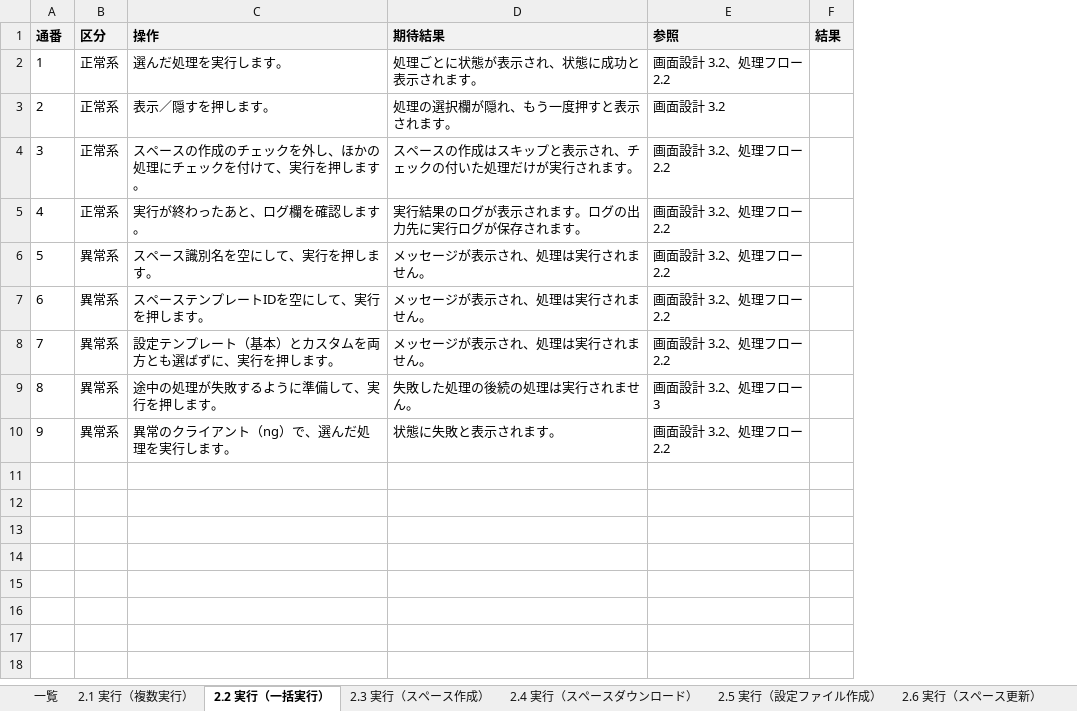
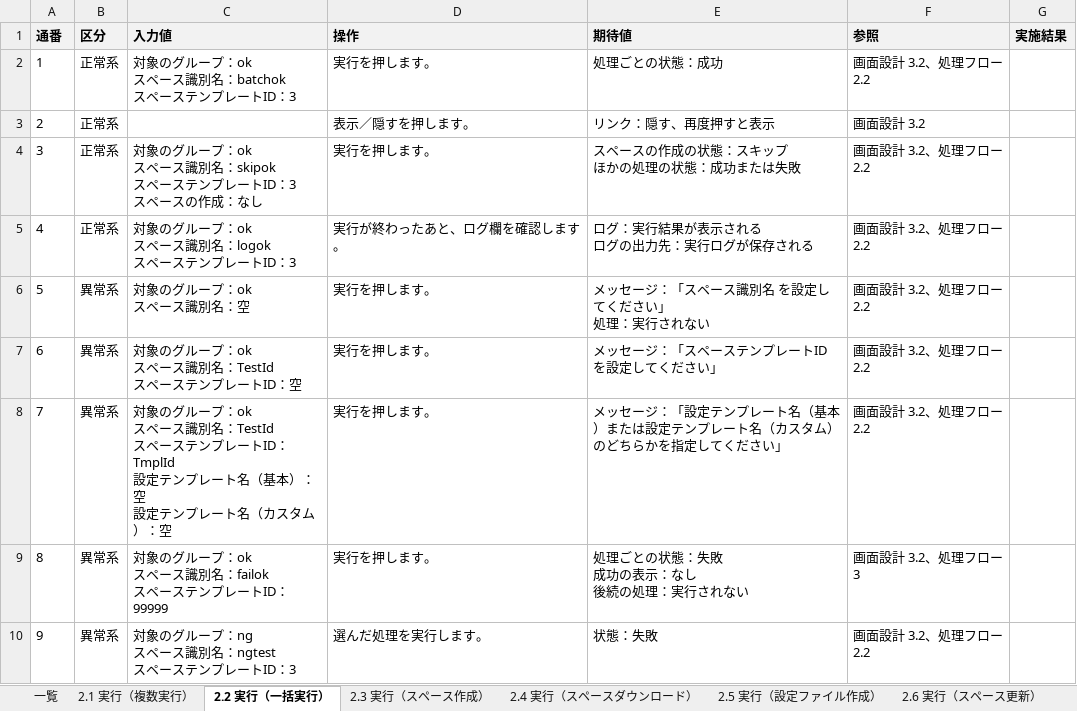
Before and after one commit to nishida2073/project_management, an Excel workbook: tool/kintone-resourse-generator/doc/03_結合テスト/テスト仕様書.xlsx, sheet 2.2 実行（一括実行）, drawn as a sheet; values as stored, in another font and other column widths than the file's, no borders; removed rows and columns are numbered as before the commit, all else as after; ↵ is a line break in a cell; the diff names each change by its address in the sheet, - before the commit and + after, or states it on an @@ line.

```diff
--- a/tool/kintone-resourse-generator/doc/03_結合テスト/テスト仕様書.xlsx (sheet 2.2 実行（一括実行）)
+++ b/tool/kintone-resourse-generator/doc/03_結合テスト/テスト仕様書.xlsx (sheet 2.2 実行（一括実行）)
+column C (入力値), rows 2-10: 対象のグループ：ok ↵ スペース識別名：batchok ↵ スペーステンプレートID：3 |  | 対象のグループ：ok ↵ スペース識別名：skipok ↵ スペーステンプレートID：3 ↵ スペースの作成：なし | 対象のグループ：ok ↵ スペース識別名：logok ↵ スペーステンプレートID：3 | 対象のグループ：ok ↵ スペース識別名：空 | 対象のグループ：ok ↵ スペース識別名：TestId ↵ スペーステンプレートID：空 | 対象のグループ：ok ↵ スペース識別名：TestId ↵ スペーステンプレートID：TmplId ↵ 設定テンプレート名（基本）：空 ↵ 設定テンプレート名（カスタム）：空 | 対象のグループ：ok ↵ スペース識別名：failok ↵ スペーステンプレートID：99999 | 対象のグループ：ng ↵ スペース識別名：ngtest ↵ スペーステンプレートID：3
-column D (期待結果), rows 2-10: 処理ごとに状態が表示され、状態に成功と表示されます。 | 処理の選択欄が隠れ、もう一度押すと表示されます。 | スペースの作成はスキップと表示され、チェックの付いた処理だけが実行されます。 | 実行結果のログが表示されます。ログの出力先に実行ログが保存されます。 | メッセージが表示され、処理は実行されません。 | メッセージが表示され、処理は実行されません。 | メッセージが表示され、処理は実行されません。 | 失敗した処理の後続の処理は実行されません。 | 状態に失敗と表示されます。
+column E (期待値), rows 2-10: 処理ごとの状態：成功 | リンク：隠す、再度押すと表示 | スペースの作成の状態：スキップ ↵ ほかの処理の状態：成功または失敗 | ログ：実行結果が表示される ↵ ログの出力先：実行ログが保存される | メッセージ：「スペース識別名 を設定してください」 ↵ 処理：実行されない | メッセージ：「スペーステンプレートID を設定してください」 | メッセージ：「設定テンプレート名（基本）または設定テンプレート名（カスタム）のどちらかを指定してください」 | 処理ごとの状態：失敗 ↵ 成功の表示：なし ↵ 後続の処理：実行されない | 状態：失敗
-column F (結果), empty
+column G (実施結果), empty
-D2 (操作): 選んだ処理を実行します。
+D2 (操作): 実行を押します。
-D4 (操作): スペースの作成のチェックを外し、ほかの処理にチェックを付けて、実行を押します。
+D4 (操作): 実行を押します。
-D6 (操作): スペース識別名を空にして、実行を押します。
+D6 (操作): 実行を押します。
-D7 (操作): スペーステンプレートIDを空にして、実行を押します。
+D7 (操作): 実行を押します。
-D8 (操作): 設定テンプレート（基本）とカスタムを両方とも選ばずに、実行を押します。
+D8 (操作): 実行を押します。
-D9 (操作): 途中の処理が失敗するように準備して、実行を押します。
+D9 (操作): 実行を押します。
-D10 (操作): 異常のクライアント（ng）で、選んだ処理を実行します。
+D10 (操作): 選んだ処理を実行します。
```
Also changed, not shown: sheet 2.10 環境設定（グループ別）, sheet 2.1 実行（複数実行）, sheet 2.8 ログ, sheet 2.7 実行（スペース確認）, sheet 2.5 実行（設定ファイル作成）, sheet 2.3 実行（スペース作成）, 4 more sheets, tool/kintone-aggregator/doc/03_結合テスト/テスト仕様書.xlsx, tool/package-generator/doc/03_結合テスト/テスト仕様書.xlsx, 12 other files.
